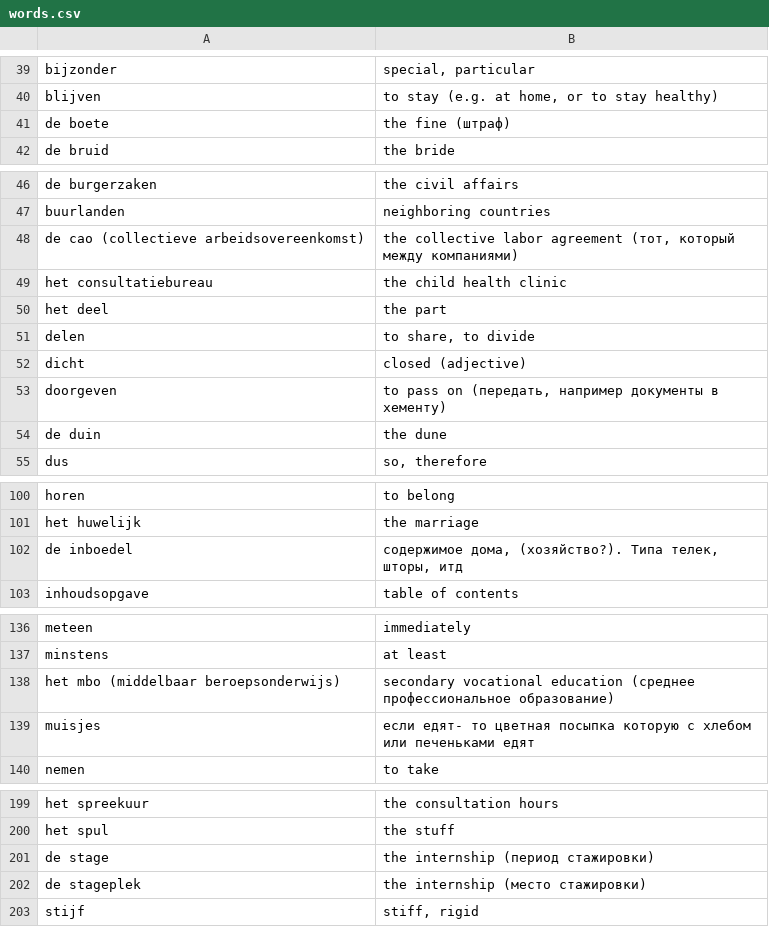
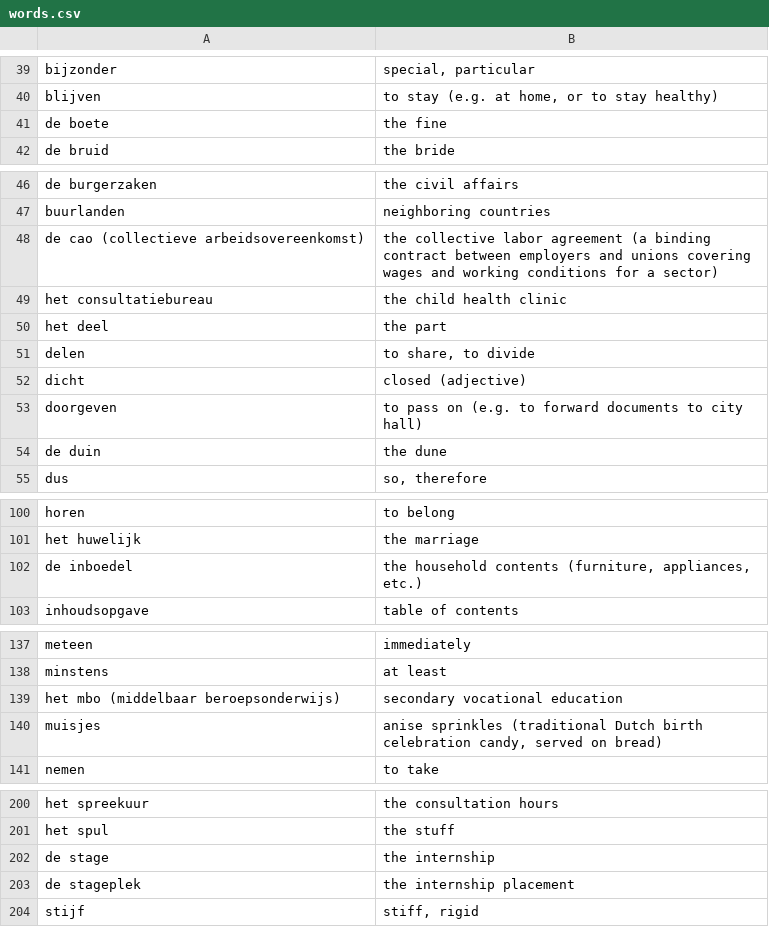
Before and after one commit to wirelessMousetail/VocabularyTrainer, a CSV file: Data/words.csv, drawn as a sheet; only a part is shown, gaps mark what is left out; the diff covers the shown part only.

```diff
--- a/Data/words.csv
+++ b/Data/words.csv
@@ -40,3 +40,3 @@ bijzonder ; special, particular
 blijven ; to stay (e.g. at home, or to stay healthy)
-de boete ; the fine (штраф)
+de boete ; the fine
 de bruid ; the bride
@@ -47,3 +47,3 @@ de burgerzaken ; the civil affairs
 buurlanden ; neighboring countries
-de cao (collectieve arbeidsovereenkomst) ; the collective labor agreement (тот, который между компаниями)
+de cao (collectieve arbeidsovereenkomst) ; the collective labor agreement (a binding contract between employers and unions covering wages and working conditions for a sector)
 het consultatiebureau ; the child health clinic
@@ -52,3 +52,3 @@ delen ; to share, to divide
 dicht ; closed (adjective)
-doorgeven ; to pass on (передать, например документы в хементу)
+doorgeven ; to pass on (e.g. to forward documents to city hall)
 de duin ; the dune
@@ -101,3 +101,3 @@ horen ; to belong
 het huwelijk ; the marriage
-de inboedel ; содержимое дома, (хозяйство?). Типа телек, шторы, итд
+de inboedel ; the household contents (furniture, appliances, etc.)
 inhoudsopgave ; table of contents
@@ -137,4 +138,4 @@ meteen ; immediately
 minstens ; at least
-het mbo (middelbaar beroepsonderwijs) ; secondary vocational education (среднее профессиональное образование)
-muisjes ; если едят- то цветная посыпка которую с хлебом или печеньками едят
+het mbo (middelbaar beroepsonderwijs) ; secondary vocational education
+muisjes ; anise sprinkles (traditional Dutch birth celebration candy, served on bread)
 nemen ; to take
@@ -200,4 +201,4 @@ het spreekuur ; the consultation hours
 het spul ; the stuff
-de stage ; the internship (период стажировки)
-de stageplek ; the internship (место стажировки)
+de stage ; the internship
+de stageplek ; the internship placement
 stijf ; stiff, rigid
```
Also changed, not shown: 2 added rows, 1 removed row and 21 edited cells elsewhere in this file.
